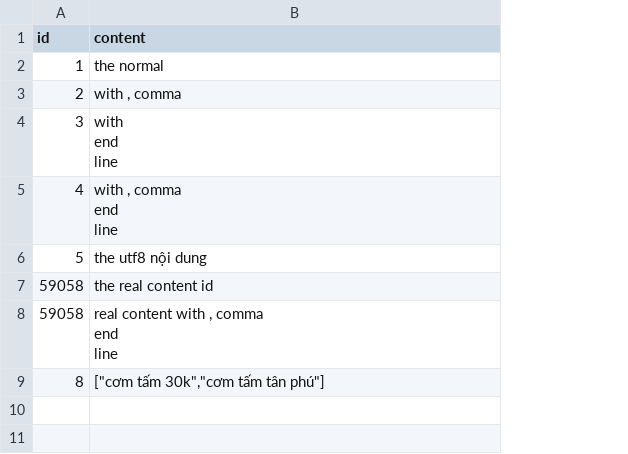
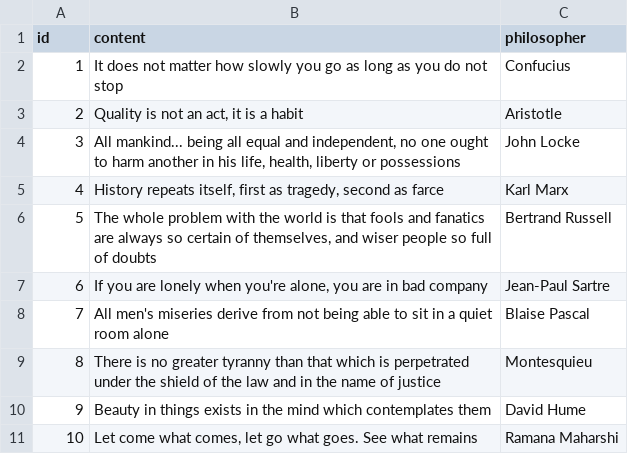
Before and after one commit to docsion/rfsh, a CSV file: sample/sample.csv, drawn as a sheet; removed rows and columns are numbered as before the commit, all else as after; ↵ is a line break in a cell; the diff names each change by its address in the sheet, - before the commit and + after, or states it on an @@ line.

```diff
--- a/sample/sample.csv
+++ b/sample/sample.csv
+column C (philosopher), rows 2-6: Confucius | Aristotle | John Locke | Karl Marx | Bertrand Russell; row 9: Montesquieu
-B2 (content): the normal
+B2 (content): It does not matter how slowly you go as long as you do not stop
-B3 (content): with , comma
+B3 (content): Quality is not an act, it is a habit
-B4 (content): with ↵ end ↵ line
+B4 (content): All mankind... being all equal and independent, no one ought to harm another in his life, health, liberty or possessions
-B5 (content): with , comma ↵ end ↵ line
+B5 (content): History repeats itself, first as tragedy, second as farce
-B6 (content): the utf8 nội dung
+B6 (content): The whole problem with the world is that fools and fanatics are always so certain of themselves, and wiser people so full of doubts
-row 7: 59058 | the real content id
-row 8: 59058 | real content with , comma ↵ end ↵ line
+row 7: 6 | If you are lonely when you're alone, you are in bad company | Jean-Paul Sartre
+row 8: 7 | All men's miseries derive from not being able to sit in a quiet room alone | Blaise Pascal
-B9 (content): ["cơm tấm 30k","cơm tấm tân phú"]
+B9 (content): There is no greater tyranny than that which is perpetrated under the shield of the law and in the name of justice
+row 10: 9 | Beauty in things exists in the mind which contemplates them | David Hume
+row 11: 10 | Let come what comes, let go what goes. See what remains | Ramana Maharshi
```
Also changed, not shown: sample/built-in/item.out.csv, sample/coffee/get.out.csv, 5 other files.
